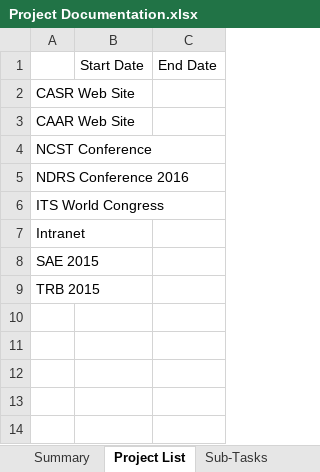
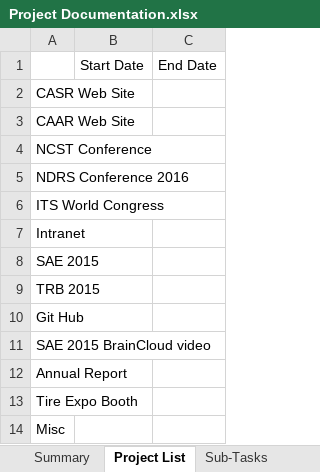
Before and after one commit to jfine22/Spreadsheet, an Excel workbook: Project Documentation.xlsx, sheet Project List, drawn as a sheet; values as stored, in another font and other column widths than the file's, no borders; the diff names each change by its address in the sheet, - before the commit and + after, or states it on an @@ line.

```diff
--- a/Project Documentation.xlsx (sheet Project List)
+++ b/Project Documentation.xlsx (sheet Project List)
+row 10: Git Hub
+row 11: SAE 2015 BrainCloud video
+row 12: Annual Report
+row 13: Tire Expo Booth
+row 14: Misc
```
Also changed, not shown: sheet Work Database, sheet Sub-Tasks.
